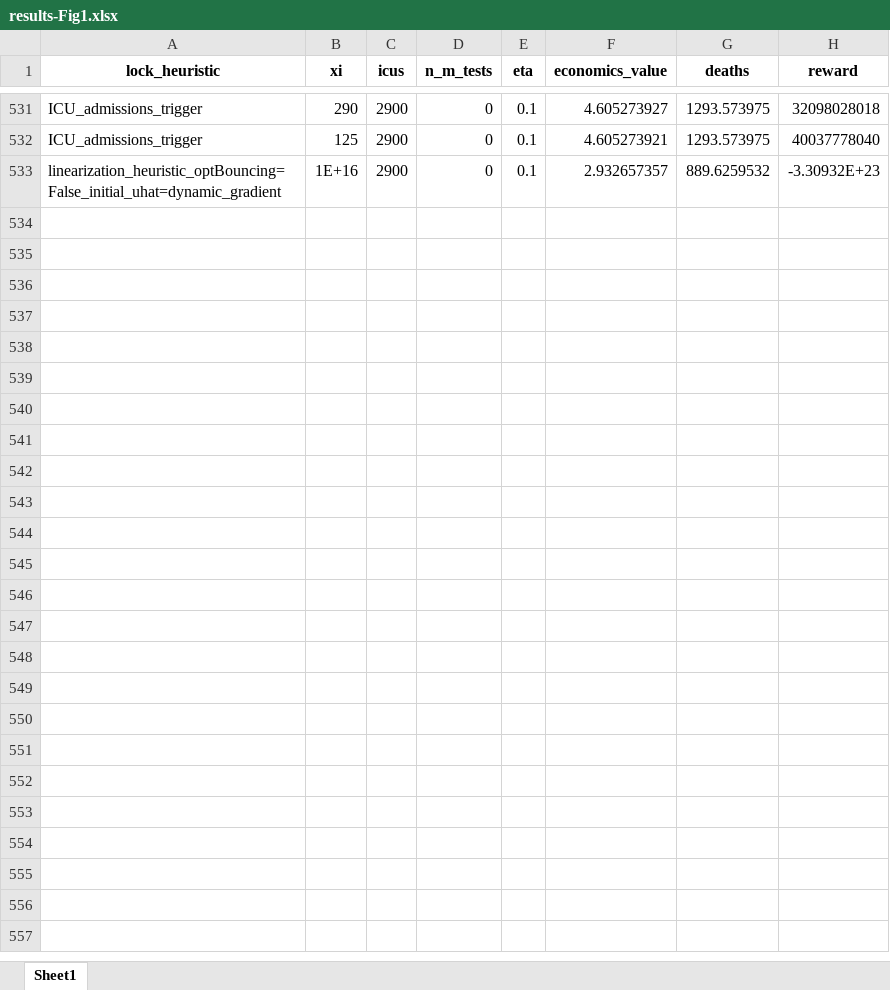
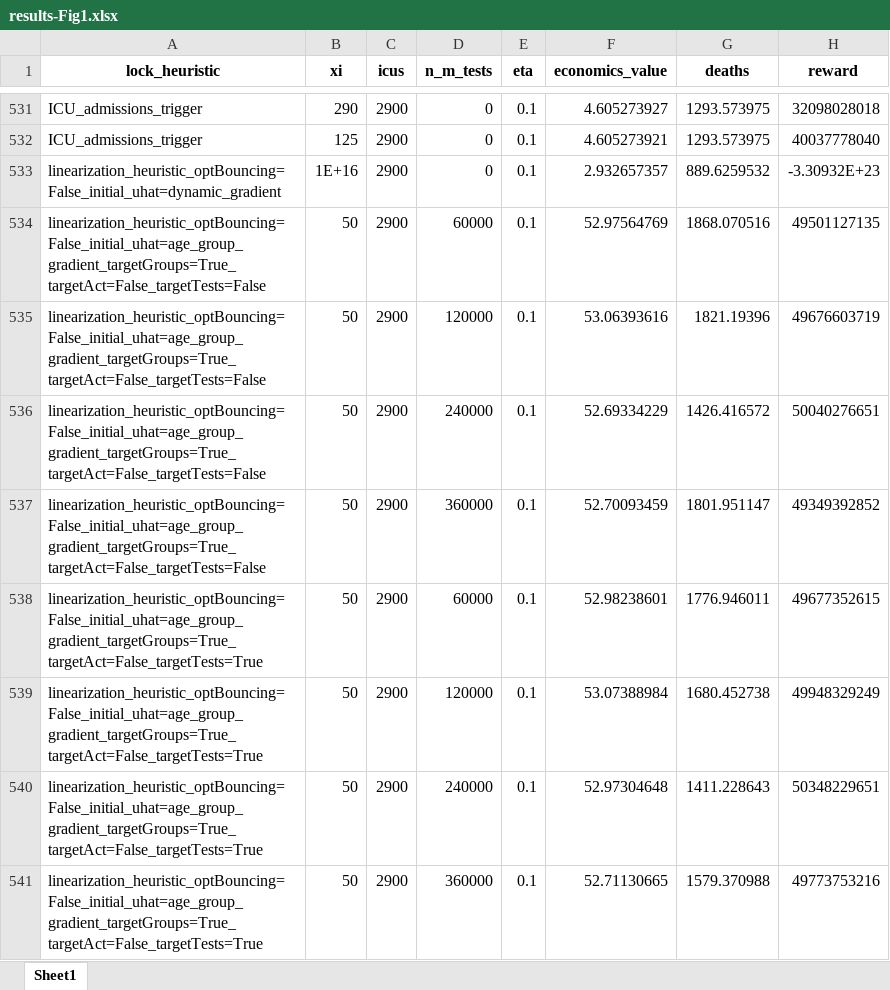
Before and after one commit to serarca/covid-optimization, an Excel workbook: benchmarks/results/plots/results-Fig1.xlsx, sheet Sheet1, drawn as a sheet; only a part is shown, gaps mark what is left out; values as stored, in another font and other column widths than the file's, no borders; the diff names each change by its address in the sheet, - before the commit and + after, or states it on an @@ line.

Commit message:
added fairness and test vs lockdown plots and data files

```diff
--- a/benchmarks/results/plots/results-Fig1.xlsx (sheet Sheet1)
+++ b/benchmarks/results/plots/results-Fig1.xlsx (sheet Sheet1)
+row 534: linearization_heuristic_optBouncing=False_initial_uhat=age_group_gradient_targetGroups=True_targetAct=False_targetTests=False | 50 | 2900 | 60000 | 0.1 | 52.97564769 | 1868.070516 | 49501127135
+row 535: linearization_heuristic_optBouncing=False_initial_uhat=age_group_gradient_targetGroups=True_targetAct=False_targetTests=False | 50 | 2900 | 120000 | 0.1 | 53.06393616 | 1821.19396 | 49676603719
+row 536: linearization_heuristic_optBouncing=False_initial_uhat=age_group_gradient_targetGroups=True_targetAct=False_targetTests=False | 50 | 2900 | 240000 | 0.1 | 52.69334229 | 1426.416572 | 50040276651
+row 537: linearization_heuristic_optBouncing=False_initial_uhat=age_group_gradient_targetGroups=True_targetAct=False_targetTests=False | 50 | 2900 | 360000 | 0.1 | 52.70093459 | 1801.951147 | 49349392852
+row 538: linearization_heuristic_optBouncing=False_initial_uhat=age_group_gradient_targetGroups=True_targetAct=False_targetTests=True | 50 | 2900 | 60000 | 0.1 | 52.98238601 | 1776.946011 | 49677352615
+row 539: linearization_heuristic_optBouncing=False_initial_uhat=age_group_gradient_targetGroups=True_targetAct=False_targetTests=True | 50 | 2900 | 120000 | 0.1 | 53.07388984 | 1680.452738 | 49948329249
+row 540: linearization_heuristic_optBouncing=False_initial_uhat=age_group_gradient_targetGroups=True_targetAct=False_targetTests=True | 50 | 2900 | 240000 | 0.1 | 52.97304648 | 1411.228643 | 50348229651
+row 541: linearization_heuristic_optBouncing=False_initial_uhat=age_group_gradient_targetGroups=True_targetAct=False_targetTests=True | 50 | 2900 | 360000 | 0.1 | 52.71130665 | 1579.370988 | 49773753216
```
Also changed, not shown: 15 other files.
